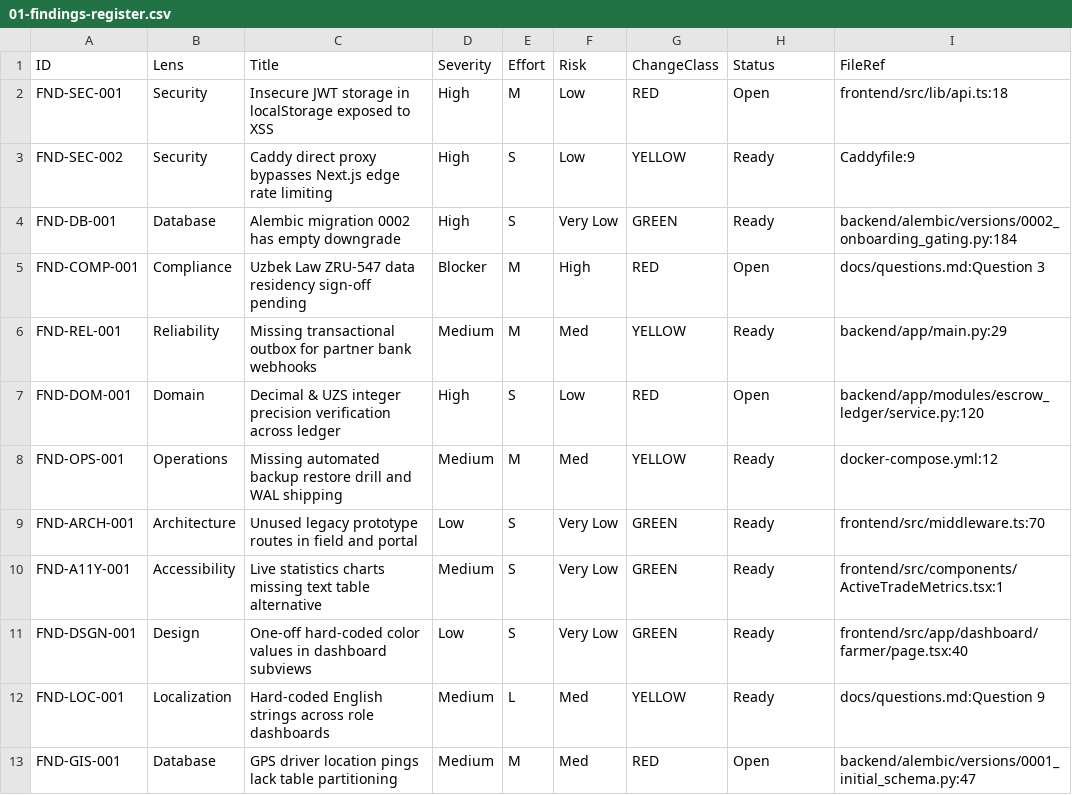
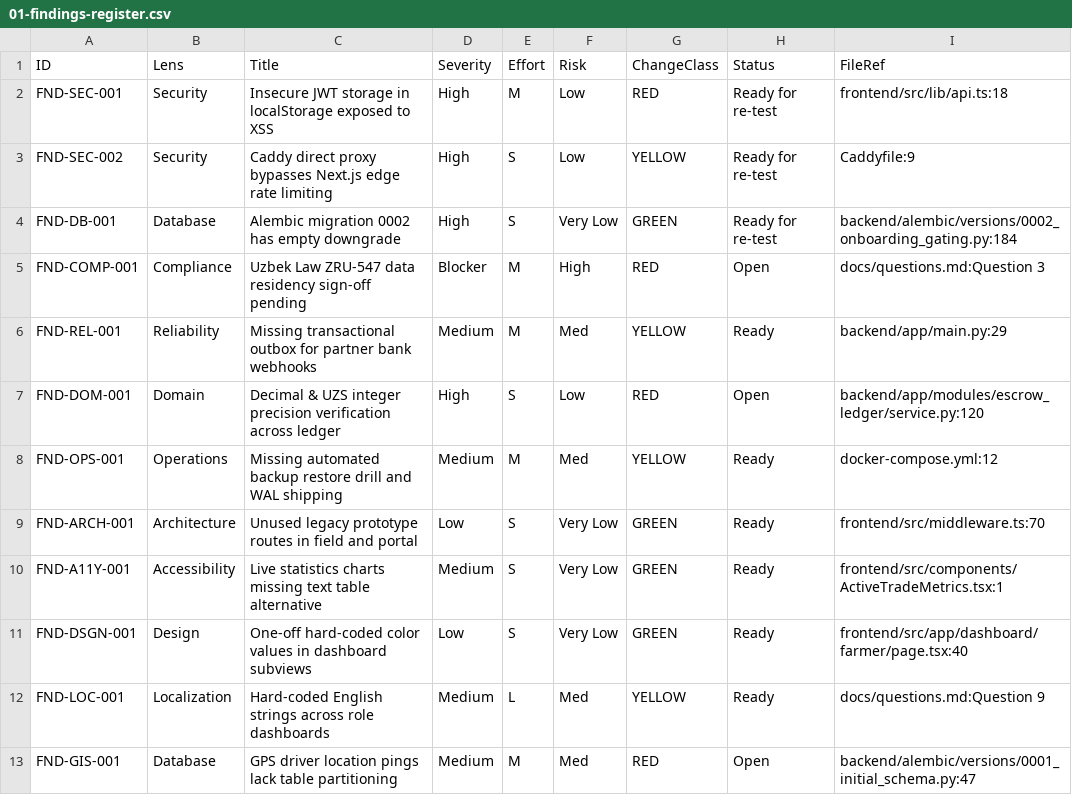
Before and after one commit to dev-iminjonov/www.zaminflow.uz, a CSV file: docs/architecture/01-findings-register.csv, drawn as a sheet.

Commit message:
docs(phase-5a): record phase 5a implementation report and updated findings register

```diff
--- a/docs/architecture/01-findings-register.csv
+++ b/docs/architecture/01-findings-register.csv
@@ -1,5 +1,5 @@
 ID,Lens,Title,Severity,Effort,Risk,ChangeClass,Status,FileRef
-FND-SEC-001,Security,Insecure JWT storage in localStorage exposed to XSS,High,M,Low,RED,Open,frontend/src/lib/api.ts:18
-FND-SEC-002,Security,Caddy direct proxy bypasses Next.js edge rate limiting,High,S,Low,YELLOW,Ready,Caddyfile:9
-FND-DB-001,Database,Alembic migration 0002 has empty downgrade,High,S,Very Low,GREEN,Ready,backend/alembic/versions/0002_onboarding_gating.py:184
+FND-SEC-001,Security,Insecure JWT storage in localStorage exposed to XSS,High,M,Low,RED,Ready for re-test,frontend/src/lib/api.ts:18
+FND-SEC-002,Security,Caddy direct proxy bypasses Next.js edge rate limiting,High,S,Low,YELLOW,Ready for re-test,Caddyfile:9
+FND-DB-001,Database,Alembic migration 0002 has empty downgrade,High,S,Very Low,GREEN,Ready for re-test,backend/alembic/versions/0002_onboarding_gating.py:184
 FND-COMP-001,Compliance,Uzbek Law ZRU-547 data residency sign-off pending,Blocker,M,High,RED,Open,docs/questions.md:Question 3
```
Also changed, not shown: 3 other files.
